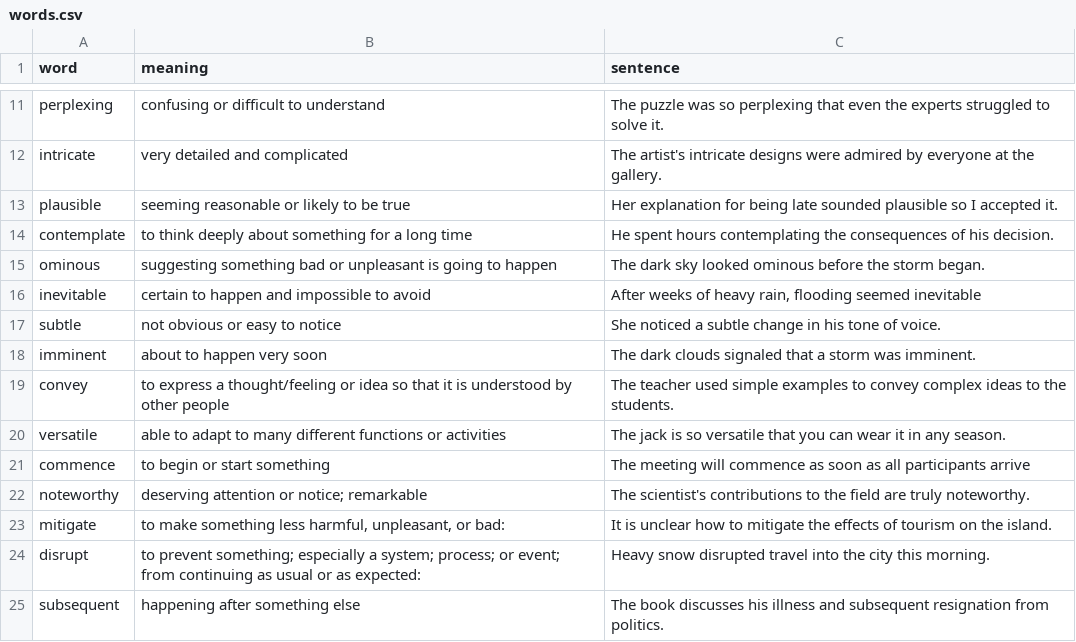
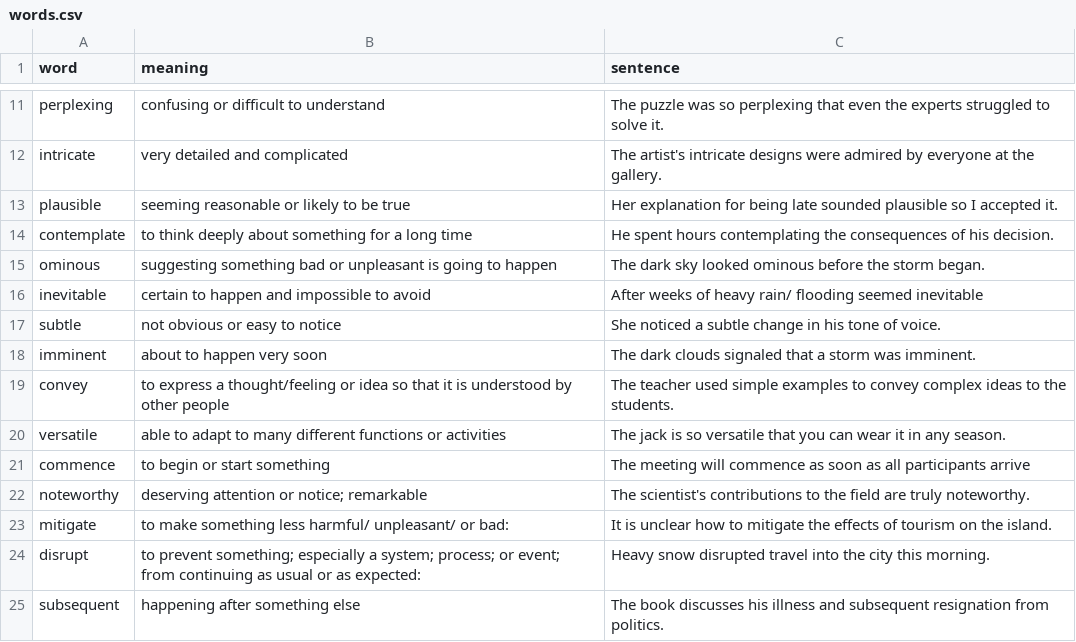
Before and after one commit to boyan7531/Cards-C1-English, a CSV file: words.csv, drawn as a sheet; only a part is shown, gaps mark what is left out.

Commit message:
fixing commas

```diff
--- a/words.csv
+++ b/words.csv
@@ -15,3 +15,3 @@ contemplate,to think deeply about something for a long time,He spent hours conte
 ominous,suggesting something bad or unpleasant is going to happen,The dark sky looked ominous before the storm began.
-inevitable,certain to happen and impossible to avoid,"After weeks of heavy rain, flooding seemed inevitable"
+inevitable,certain to happen and impossible to avoid,After weeks of heavy rain/ flooding seemed inevitable
 subtle,not obvious or easy to notice,She noticed a subtle change in his tone of voice.
@@ -22,3 +22,3 @@ commence,to begin or start something,The meeting will commence as soon as all pa
 noteworthy,deserving attention or notice; remarkable,The scientist's contributions to the field are truly noteworthy.
-mitigate,"to make something less harmful, unpleasant, or bad: ",It is unclear how to mitigate the effects of tourism on the island.
+mitigate,to make something less harmful/ unpleasant/ or bad: ,It is unclear how to mitigate the effects of tourism on the island.
 disrupt,to prevent something; especially a system; process; or event; from continuing as usual or as expected:,Heavy snow disrupted travel into the city this morning.
```
